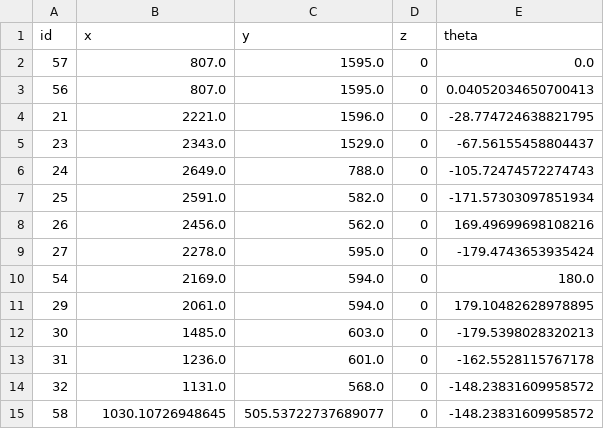
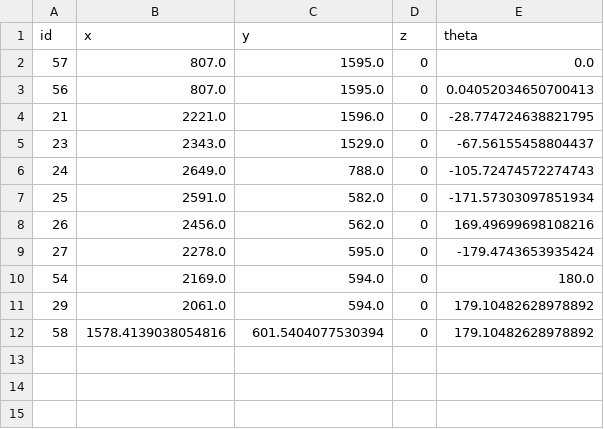
Before and after one commit to MassbaPaye/STA1, a CSV file: STA1/calcul_itinéraire/itineraire.csv, drawn as a sheet.

```diff
--- a/STA1/calcul_itinéraire/itineraire.csv
+++ b/STA1/calcul_itinéraire/itineraire.csv
@@ -10,6 +10,3 @@ id,x,y,z,theta
 54,2169.0,594.0,0,180.0
-29,2061.0,594.0,0,179.10482628978895
-30,1485.0,603.0,0,-179.5398028320213
-31,1236.0,601.0,0,-162.5528115767178
-32,1131.0,568.0,0,-148.23831609958572
-58,1030.10726948645,505.53722737689077,0,-148.23831609958572
+29,2061.0,594.0,0,179.10482628978892
+58,1578.4139038054816,601.5404077530394,0,179.10482628978892
```
Also changed, not shown: STA1/calcul_itinéraire/itineraire_dense.csv, 1 other file.
